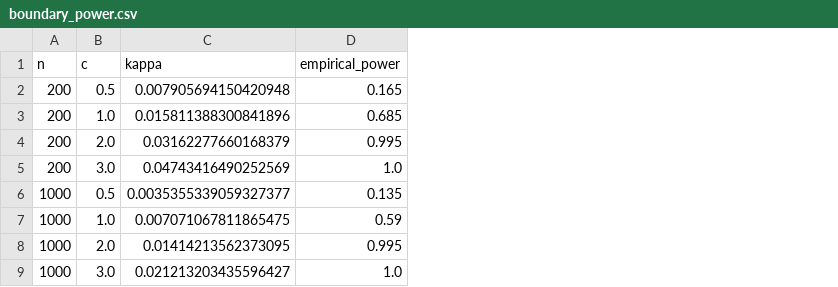
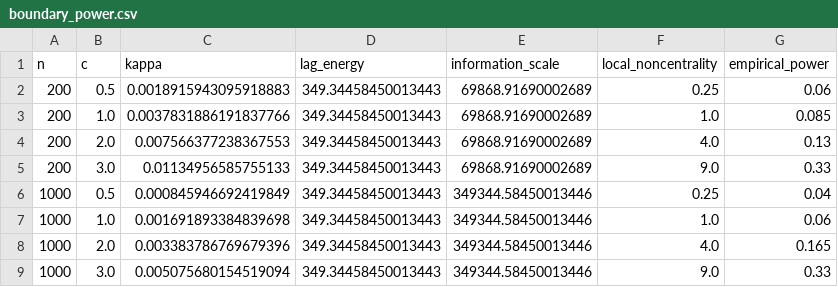
Before and after one commit to jovemexausto/coherence-delay-tradeoff, a CSV file: spin_off/scale_consistency/artifacts/csv/scale_consistency/boundary_power.csv, drawn as a sheet; addresses are those after the commit; the diff names each change by its address in the sheet, - before the commit and + after, or states it on an @@ line.

Commit message:
refine spin-off naming and structure

```diff
--- a/spin_off/scale_consistency/artifacts/csv/scale_consistency/boundary_power.csv
+++ b/spin_off/scale_consistency/artifacts/csv/scale_consistency/boundary_power.csv
+column D (lag_energy), rows 2-9: all 349.34458450013443
+column E (information_scale), rows 2-9: 69868.91690002689 | 69868.91690002689 | 69868.91690002689 | 69868.91690002689 | 349344.58450013446 | 349344.58450013446 | 349344.58450013446 | 349344.58450013446
+column F (local_noncentrality), rows 2-9: 0.25 | 1.0 | 4.0 | 9.0 | 0.25 | 1.0 | 4.0 | 9.0
-C2 (kappa): 0.007905694150420948
+C2 (kappa): 0.0018915943095918883
-G2 (empirical_power): 0.165
+G2 (empirical_power): 0.06
-C3 (kappa): 0.015811388300841896
+C3 (kappa): 0.0037831886191837766
-G3 (empirical_power): 0.685
+G3 (empirical_power): 0.085
-C4 (kappa): 0.03162277660168379
+C4 (kappa): 0.007566377238367553
-G4 (empirical_power): 0.995
+G4 (empirical_power): 0.13
-C5 (kappa): 0.04743416490252569
+C5 (kappa): 0.01134956585755133
-G5 (empirical_power): 1.0
+G5 (empirical_power): 0.33
-C6 (kappa): 0.0035355339059327377
+C6 (kappa): 0.000845946692419849
-G6 (empirical_power): 0.135
+G6 (empirical_power): 0.04
-C7 (kappa): 0.007071067811865475
+C7 (kappa): 0.001691893384839698
-G7 (empirical_power): 0.59
+G7 (empirical_power): 0.06
-C8 (kappa): 0.01414213562373095
+C8 (kappa): 0.003383786769679396
-G8 (empirical_power): 0.995
+G8 (empirical_power): 0.165
-C9 (kappa): 0.021213203435596427
+C9 (kappa): 0.005075680154519094
-G9 (empirical_power): 1.0
+G9 (empirical_power): 0.33
```
Also changed, not shown: spin_off/scale_consistency/artifacts/csv/scale_consistency/rate_constant.csv, 36 other files.
